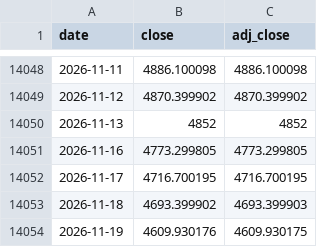
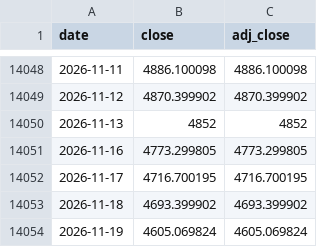
Before and after one commit to kevincgith/volstrat, a CSV file: data/raw/yahoo/IDX_990100_USD_STRD.csv, drawn as a sheet; only a part is shown, gaps mark what is left out.

```diff
--- a/data/raw/yahoo/IDX_990100_USD_STRD.csv
+++ b/data/raw/yahoo/IDX_990100_USD_STRD.csv
@@ -14052,3 +14052,3 @@ date,close,adj_close
 2026-11-17,4716.700195,4716.700195
-2026-11-18,4693.399902,4693.399903
-2026-11-19,4609.930176,4609.930175
+2026-11-18,4693.399902,4693.399902
+2026-11-19,4605.069824,4605.069824
```
Also changed, not shown: data/raw/yahoo/GC_F.csv, 4 other files.
